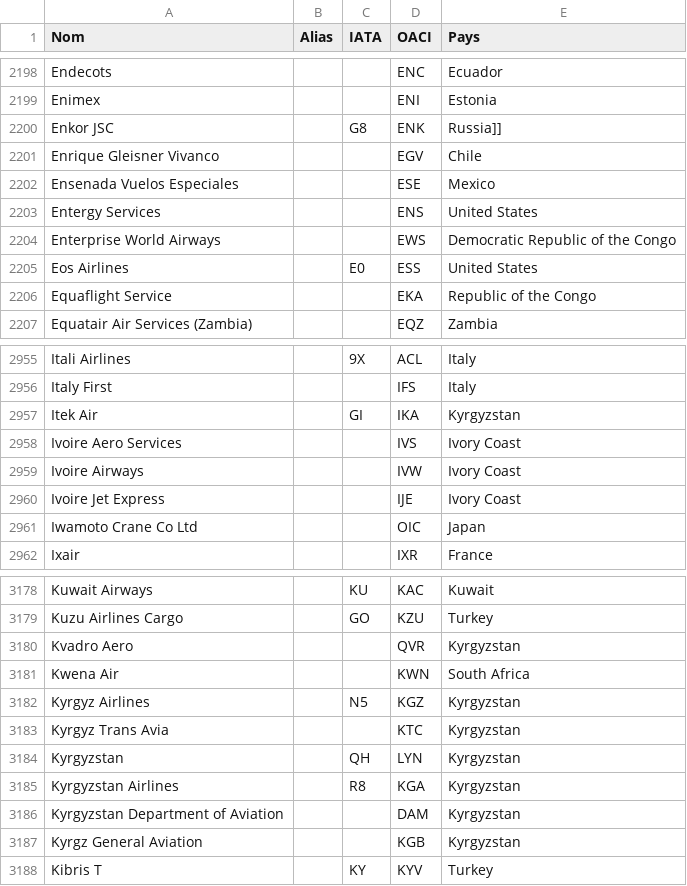
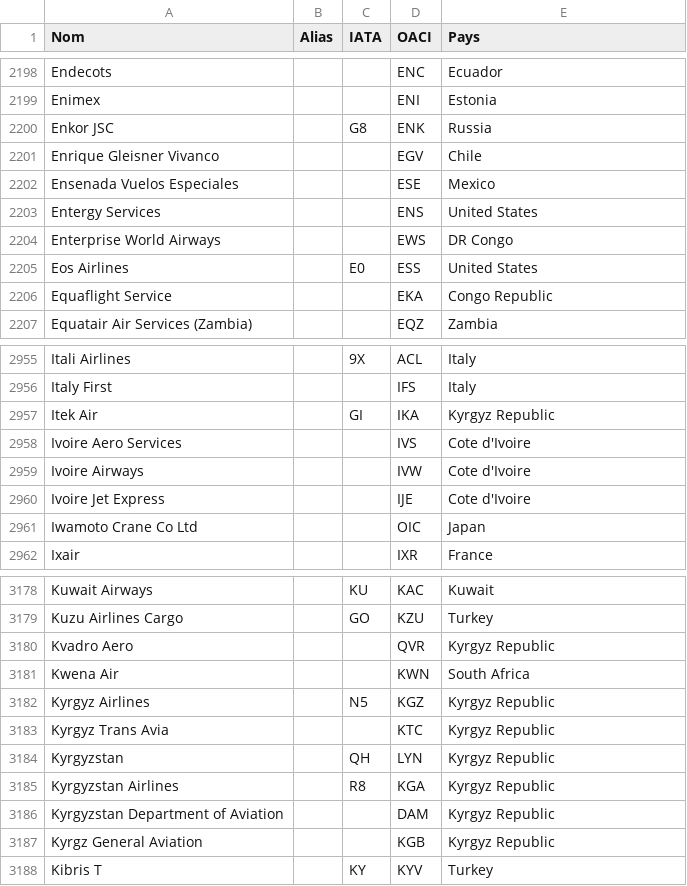
Before and after one commit to chiaraco/projet_BDR, a CSV file: projet_BDR/compagnie.csv, drawn as a sheet; only a part is shown, gaps mark what is left out; the diff covers the shown part only.

```diff
--- a/projet_BDR/compagnie.csv
+++ b/projet_BDR/compagnie.csv
@@ -2199,3 +2199,3 @@ Endecots;;;ENC;Ecuador
 Enimex;;;ENI;Estonia
-Enkor JSC;;G8;ENK;Russia]]
+Enkor JSC;;G8;ENK;Russia
 Enrique Gleisner Vivanco;;;EGV;Chile
@@ -2203,5 +2203,5 @@ Ensenada Vuelos Especiales;;;ESE;Mexico
 Entergy Services;;;ENS;United States
-Enterprise World Airways;;;EWS;Democratic Republic of the Congo
+Enterprise World Airways;;;EWS;DR Congo
 Eos Airlines;;E0;ESS;United States
-Equaflight Service;;;EKA;Republic of the Congo
+Equaflight Service;;;EKA;Congo Republic
 Equatair Air Services (Zambia);;;EQZ;Zambia
@@ -2956,6 +2956,6 @@ Itali Airlines;;9X;ACL;Italy
 Italy First;;;IFS;Italy
-Itek Air;;GI;IKA;Kyrgyzstan
-Ivoire Aero Services;;;IVS;Ivory Coast
-Ivoire Airways;;;IVW;Ivory Coast
-Ivoire Jet Express;;;IJE;Ivory Coast
+Itek Air;;GI;IKA;Kyrgyz Republic
+Ivoire Aero Services;;;IVS;Cote d'Ivoire
+Ivoire Airways;;;IVW;Cote d'Ivoire
+Ivoire Jet Express;;;IJE;Cote d'Ivoire
 Iwamoto Crane Co Ltd;;;OIC;Japan
@@ -3179,10 +3179,10 @@ Kuwait Airways;;KU;KAC;Kuwait
 Kuzu Airlines Cargo;;GO;KZU;Turkey
-Kvadro Aero;;;QVR;Kyrgyzstan
+Kvadro Aero;;;QVR;Kyrgyz Republic
 Kwena Air;;;KWN;South Africa
-Kyrgyz Airlines;;N5;KGZ;Kyrgyzstan
-Kyrgyz Trans Avia;;;KTC;Kyrgyzstan
-Kyrgyzstan;;QH;LYN;Kyrgyzstan
-Kyrgyzstan Airlines;;R8;KGA;Kyrgyzstan
-Kyrgyzstan Department of Aviation;;;DAM;Kyrgyzstan
-Kyrgz General Aviation;;;KGB;Kyrgyzstan
+Kyrgyz Airlines;;N5;KGZ;Kyrgyz Republic
+Kyrgyz Trans Avia;;;KTC;Kyrgyz Republic
+Kyrgyzstan;;QH;LYN;Kyrgyz Republic
+Kyrgyzstan Airlines;;R8;KGA;Kyrgyz Republic
+Kyrgyzstan Department of Aviation;;;DAM;Kyrgyz Republic
+Kyrgz General Aviation;;;KGB;Kyrgyz Republic
 Kibris T;;KY;KYV;Turkey
```
Also changed, not shown: 138 edited cells elsewhere in this file, 3 other files.
